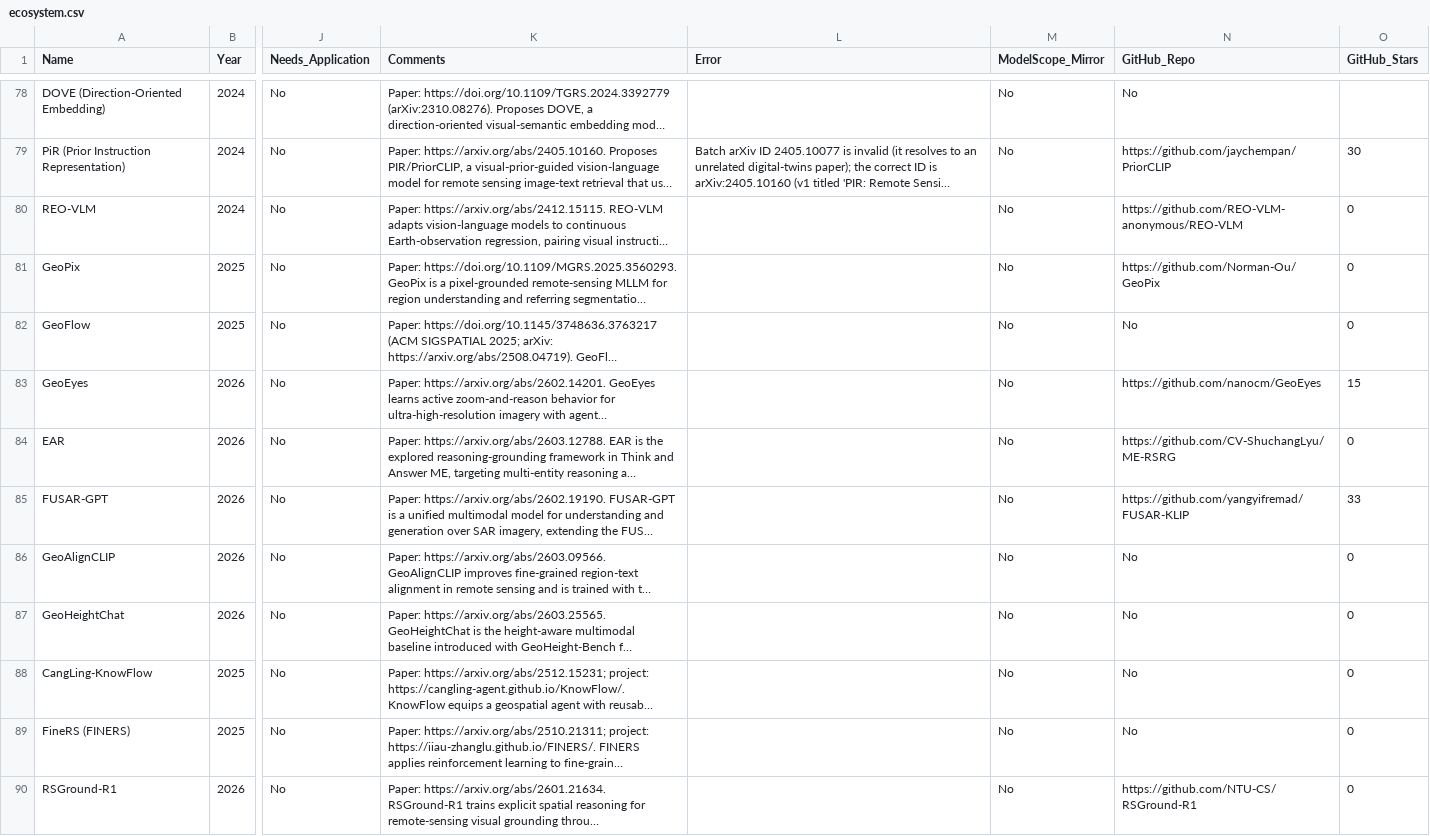
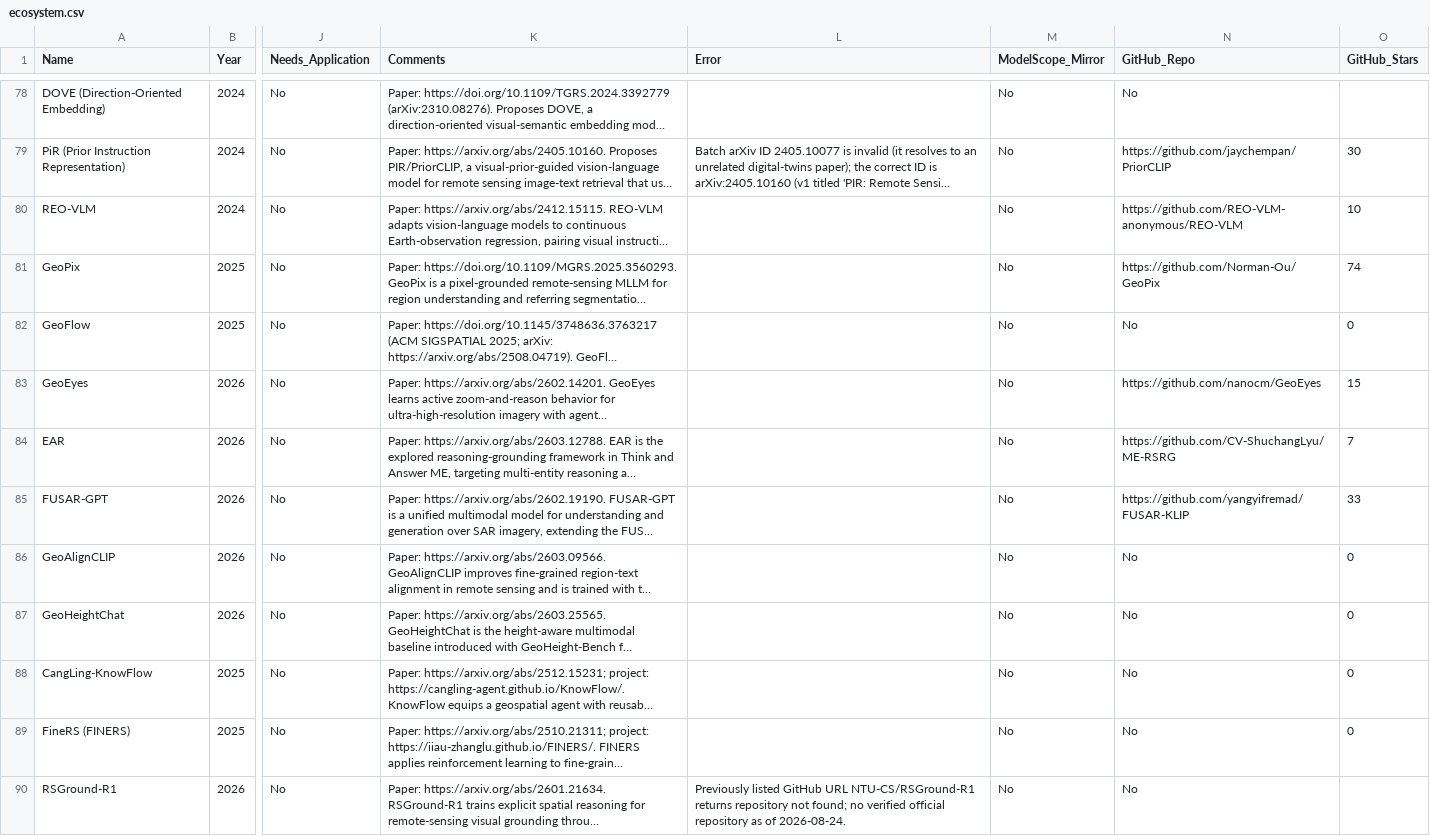
Before and after one commit to ML4Sustain/Awesome-RS-Reasoning-Models, a CSV file: data/ecosystem.csv, drawn as a sheet; only a part is shown, gaps mark what is left out; long unchanged cells end in …; the diff names each change by its address in the sheet, - before the commit and + after, or states it on an @@ line.

Commit message:
fix: audit zero-star repository snapshots

```diff
--- a/data/ecosystem.csv
+++ b/data/ecosystem.csv
-O80 (GitHub_Stars): 0
+O80 (GitHub_Stars): 10
-O81 (GitHub_Stars): 0
+O81 (GitHub_Stars): 74
-O84 (GitHub_Stars): 0
+O84 (GitHub_Stars): 7
-L90 (Error): (empty)
+L90 (Error): Previously listed GitHub URL NTU-CS/RSGround-R1 returns repository not found; no verified official repository as of 2026-08-24.
-N90 (GitHub_Repo): https://github.com/NTU-CS/RSGround-R1
+N90 (GitHub_Repo): No
-O90 (GitHub_Stars): 0
+O90 (GitHub_Stars): (empty)
```
Also changed, not shown: 4 other files.
